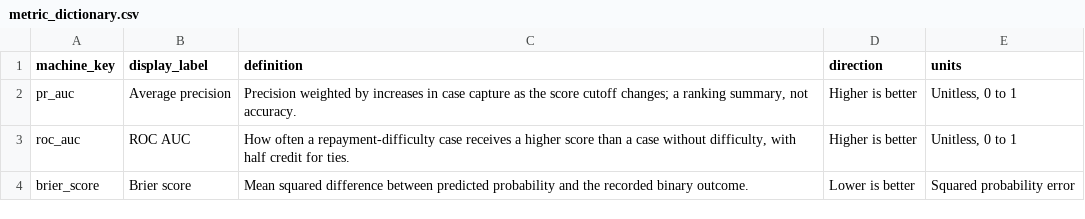
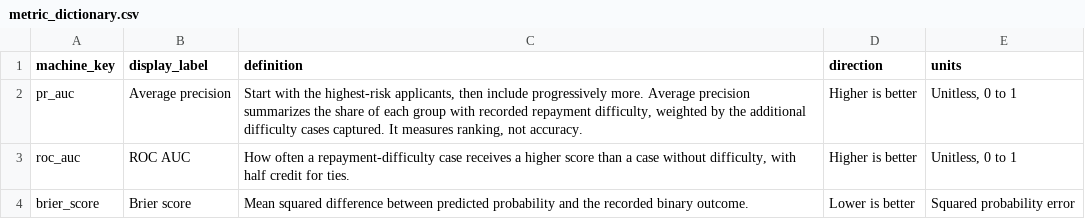
Before and after one commit to stevennitesh/loan-default-risk-decisioning-system, a CSV file: reports/portfolio/metric_dictionary.csv, drawn as a sheet; only a part is shown.

```diff
--- a/reports/portfolio/metric_dictionary.csv
+++ b/reports/portfolio/metric_dictionary.csv
@@ -1,3 +1,3 @@
 machine_key,display_label,definition,direction,units
-pr_auc,Average precision,"Precision weighted by increases in case capture as the score cutoff changes; a ranking summary, not accuracy.",Higher is better,"Unitless, 0 to 1"
+pr_auc,Average precision,"Start with the highest-risk applicants, then include progressively more. Average precision summarizes the share of each group with recorded repayment difficulty, weighted by the additional difficulty cases captured. It measures ranking, not accuracy.",Higher is better,"Unitless, 0 to 1"
 roc_auc,ROC AUC,"How often a repayment-difficulty case receives a higher score than a case without difficulty, with half credit for ties.",Higher is better,"Unitless, 0 to 1"
```
Also changed, not shown: reports/portfolio/model_input_dictionary.csv, 31 other files.
